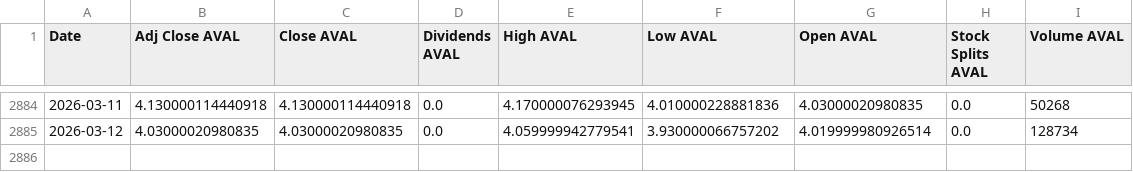
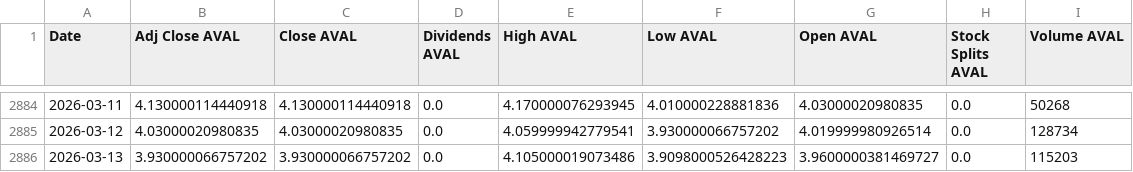
Before and after one commit to paezdev/proyecto_integrado_v_colcap-tracker, a CSV file: src/static/data/historical.csv, drawn as a sheet; only a part is shown, gaps mark what is left out.

```diff
--- a/src/static/data/historical.csv
+++ b/src/static/data/historical.csv
@@ -2885 +2885,2 @@ Date,Adj Close AVAL,Close AVAL,Dividends AVAL,High AVAL,Low AVAL,Open AVAL,Stock
 2026-03-12,4.03000020980835,4.03000020980835,0.0,4.059999942779541,3.930000066757202,4.019999980926514,0.0,128734
+2026-03-13,3.930000066757202,3.930000066757202,0.0,4.105000019073486,3.9098000526428223,3.9600000381469727,0.0,115203
```
Also changed, not shown: 7 other files.
